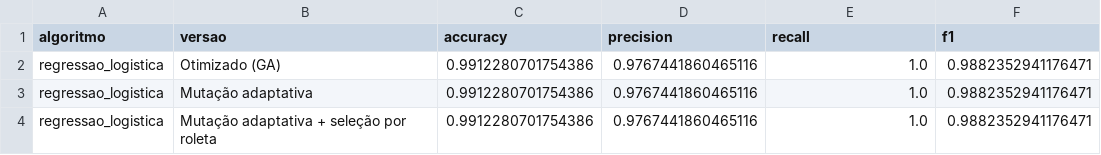
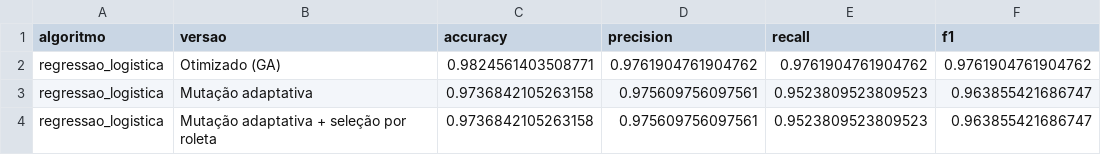
Before and after one commit to SamirGoes/tech-challenge-fiap-fase2, a CSV file: experiments/results/comparison_table.csv, drawn as a sheet.

```diff
--- a/experiments/results/comparison_table.csv
+++ b/experiments/results/comparison_table.csv
@@ -1,4 +1,4 @@
 algoritmo,versao,accuracy,precision,recall,f1
-regressao_logistica,Otimizado (GA),0.9912280701754386,0.9767441860465116,1.0,0.9882352941176471
-regressao_logistica,Mutação adaptativa,0.9912280701754386,0.9767441860465116,1.0,0.9882352941176471
-regressao_logistica,Mutação adaptativa + seleção por roleta,0.9912280701754386,0.9767441860465116,1.0,0.9882352941176471
+regressao_logistica,Otimizado (GA),0.9824561403508771,0.9761904761904762,0.9761904761904762,0.9761904761904762
+regressao_logistica,Mutação adaptativa,0.9736842105263158,0.975609756097561,0.9523809523809523,0.963855421686747
+regressao_logistica,Mutação adaptativa + seleção por roleta,0.9736842105263158,0.975609756097561,0.9523809523809523,0.963855421686747
```
Also changed, not shown: experiments/results/fitness_history_regressao_logistica.csv, experiments/results/fitness_history_regressao_logistica_mutacao_adaptativa.csv, 12 other files.
